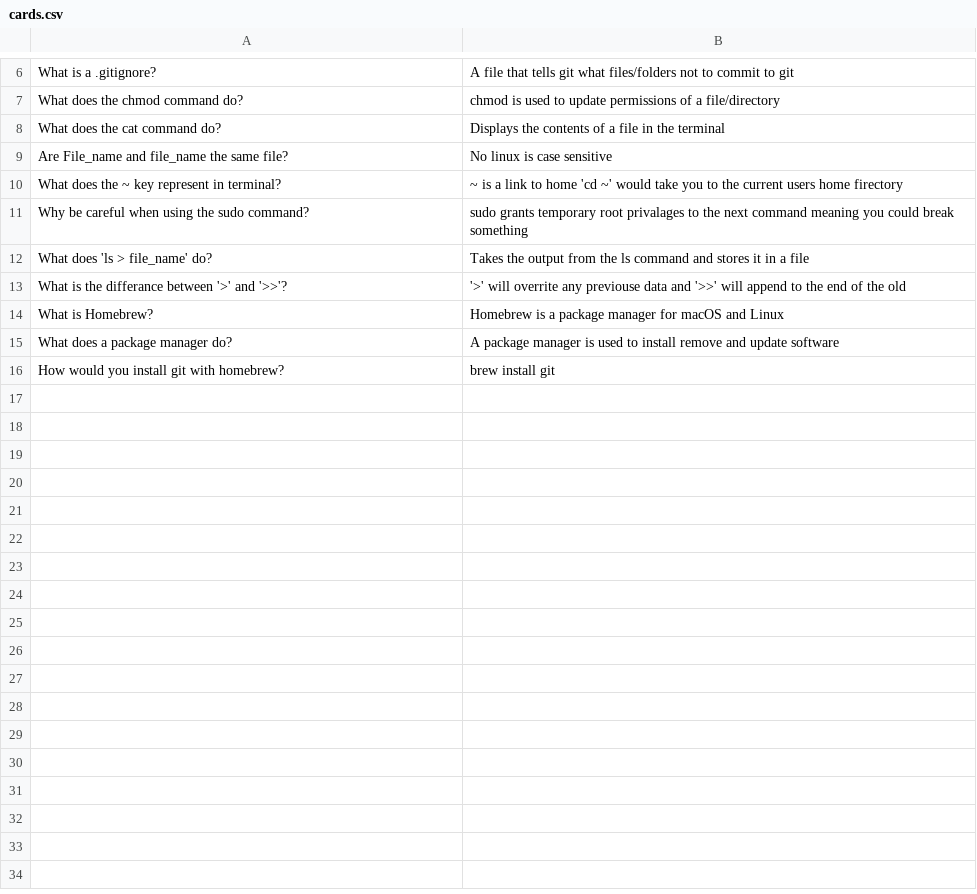
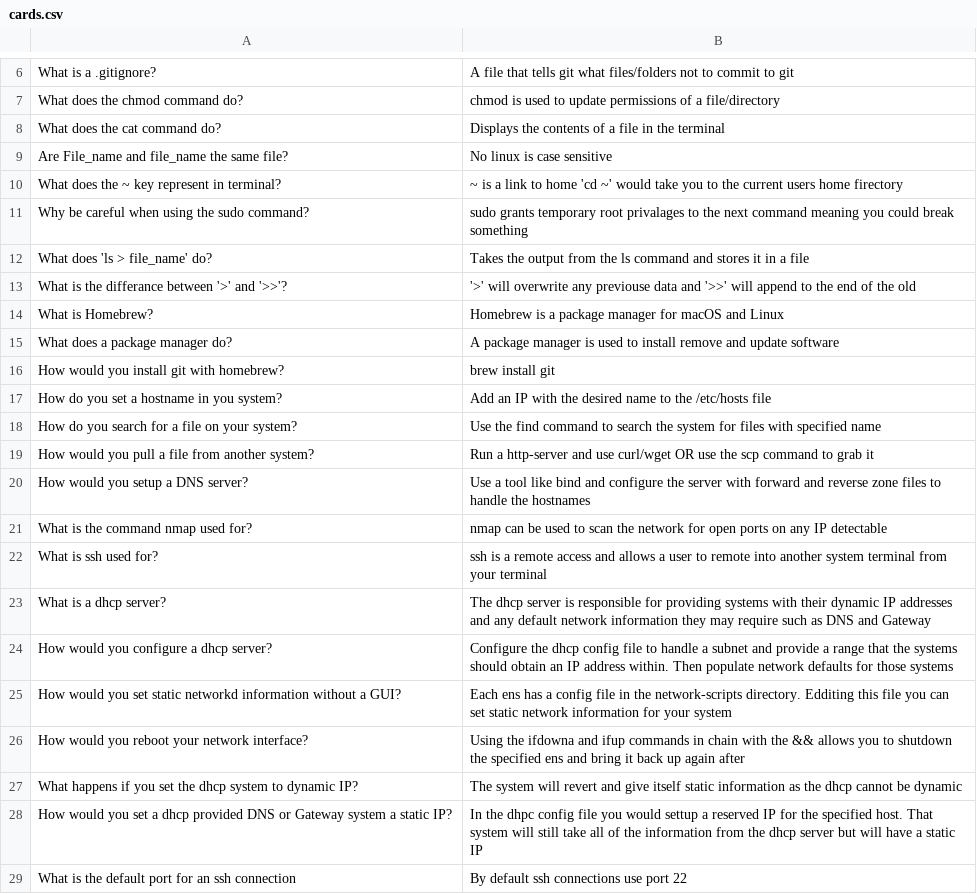
Before and after one commit to EAS-Liam/Academy_journal, a CSV file: cards.csv, drawn as a sheet; only a part is shown, gaps mark what is left out.

Commit message:
Updated cards.csv

```diff
--- a/cards.csv
+++ b/cards.csv
@@ -12,3 +12,3 @@ Why be careful when using the sudo command?, sudo grants temporary root privalag
 What does 'ls > file_name' do?, Takes the output from the ls command and stores it in a file
-What is the differance between '>' and '>>'?, '>' will overrite any previouse data and '>>' will append to the end of the old
+What is the differance between '>' and '>>'?, '>' will overwrite any previouse data and '>>' will append to the end of the old
 What is Homebrew?, Homebrew is a package manager for macOS and Linux
@@ -16 +16,14 @@ What does a package manager do?, A package manager is used to install remove and
 How would you install git with homebrew?, brew install git
+How do you set a hostname in you system?, Add an IP with the desired name to the /etc/hosts file
+How do you search for a file on your system?, Use the find command to search the system for files with specified name
+How would you pull a file from another system?, Run a http-server and use curl/wget OR use the scp command to grab it
+How would you setup a DNS server?, Use a tool like bind and configure the server with forward and reverse zone files to handle the hostnames
+What is the command nmap used for?, nmap can be used to scan the network for open ports on any IP detectable
+What is ssh used for?, ssh is a remote access and allows a user to remote into another system terminal from your terminal
+What is a dhcp server?, The dhcp server is responsible for providing systems with their dynamic IP addresses and any default network information they may require such as DNS and Gateway
+How would you configure a dhcp server?, Configure the dhcp config file to handle a subnet and provide a range that the systems should obtain an IP address within. Then populate network defaults for those systems
+How would you set static networkd information without a GUI?, Each ens has a config file in the network-scripts directory. Edditing this file you can set static network information for your system
+How would you reboot your network interface?, Using the ifdowna and ifup commands in chain with the && allows you to shutdown the specified ens and bring it back up again after
+What happens if you set the dhcp system to dynamic IP?, The system will revert and give itself static information as the dhcp cannot be dynamic
+How would you set a dhcp provided DNS or Gateway system a static IP?, In the dhpc config file you would settup a reserved IP for the specified host. That system will still take all of the information from the dhcp server but will have a static IP
+What is the default port for an ssh connection, By default ssh connections use port 22
```
